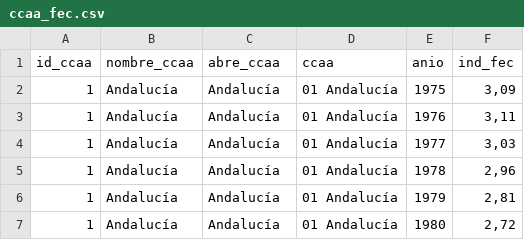
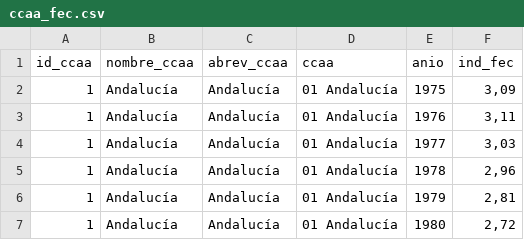
Before and after one commit to CarlosMunozDiazCSIC/prueba-fecundidad-slider-heatmap, a CSV file: data/ccaa_fec.csv, drawn as a sheet; only a part is shown.

Commit message:
Error en nombre de columna solucionado

```diff
--- a/data/ccaa_fec.csv
+++ b/data/ccaa_fec.csv
@@ -1,2 +1,2 @@
-id_ccaa;nombre_ccaa;abre_ccaa;ccaa;anio;ind_fec
+id_ccaa;nombre_ccaa;abrev_ccaa;ccaa;anio;ind_fec
 1;Andalucía;Andalucía;01 Andalucía;1975;3,09
```
Also changed, not shown: 1 other file.
